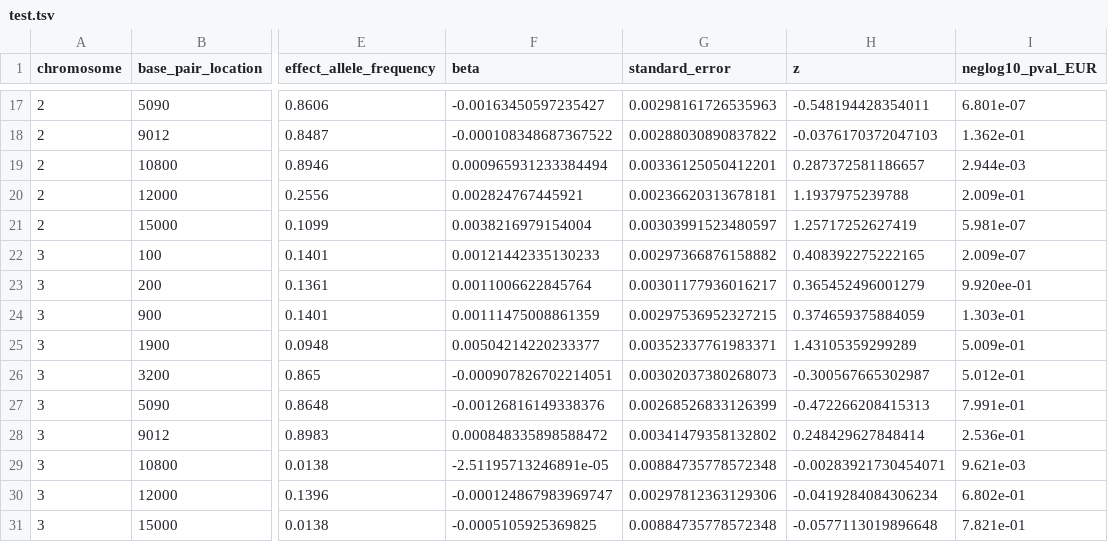
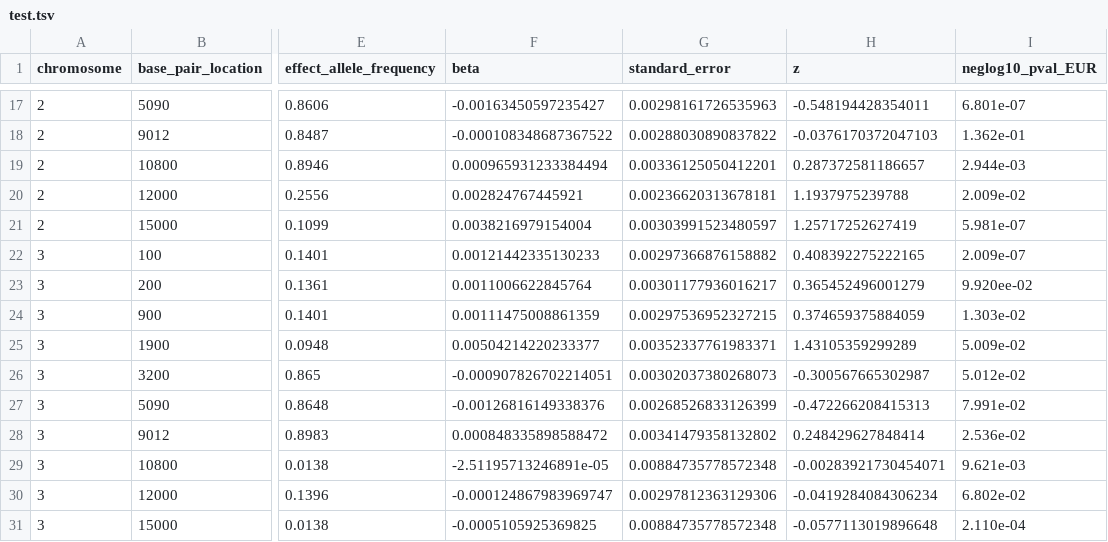
Before and after one commit to kristen-schneider/stabix, a TSV file: gwas_files/test.tsv, drawn as a sheet; only a part is shown, gaps mark what is left out; the diff covers the shown part only; the diff names each change by its address in the sheet, - before the commit and + after, or states it on an @@ line.

```diff
--- a/gwas_files/test.tsv
+++ b/gwas_files/test.tsv
-I20 (neglog10_pval_EUR): 2.009e-01
+I20 (neglog10_pval_EUR): 2.009e-02
-I23 (neglog10_pval_EUR): 9.920ee-01
+I23 (neglog10_pval_EUR): 9.920ee-02
-I24 (neglog10_pval_EUR): 1.303e-01
+I24 (neglog10_pval_EUR): 1.303e-02
-I25 (neglog10_pval_EUR): 5.009e-01
+I25 (neglog10_pval_EUR): 5.009e-02
-I26 (neglog10_pval_EUR): 5.012e-01
+I26 (neglog10_pval_EUR): 5.012e-02
-I27 (neglog10_pval_EUR): 7.991e-01
+I27 (neglog10_pval_EUR): 7.991e-02
-I28 (neglog10_pval_EUR): 2.536e-01
+I28 (neglog10_pval_EUR): 2.536e-02
-I30 (neglog10_pval_EUR): 6.802e-01
+I30 (neglog10_pval_EUR): 6.802e-02
-I31 (neglog10_pval_EUR): 7.821e-01
+I31 (neglog10_pval_EUR): 2.110e-04
```
Also changed, not shown: 5 edited cells elsewhere in this file.
